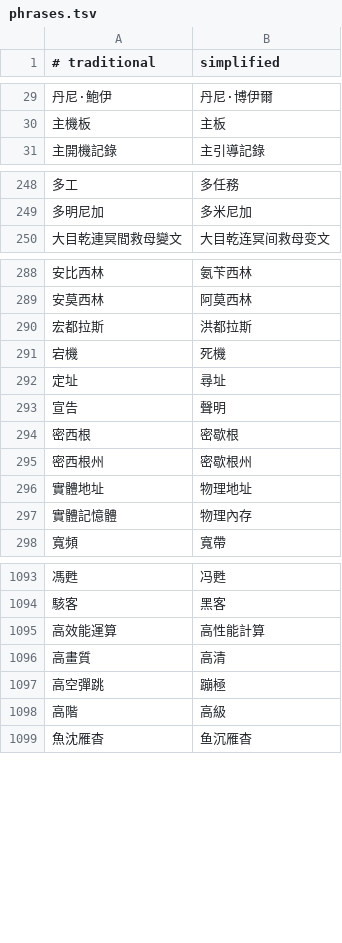
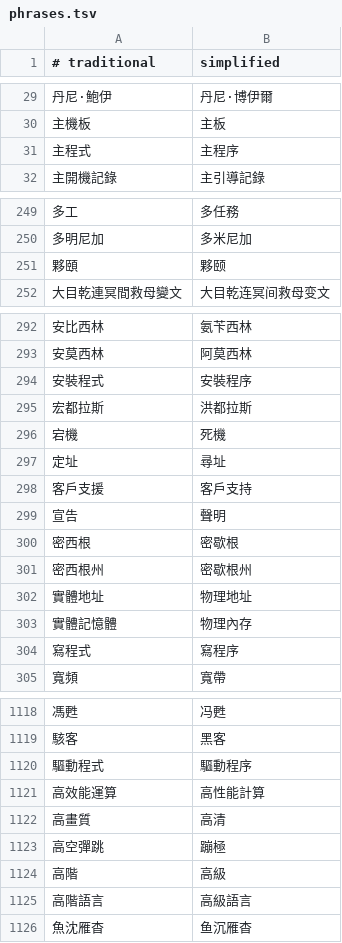
Before and after one commit to xylplm/zhconv-go, a TSV file: table/phrases.tsv, drawn as a sheet; only a part is shown, gaps mark what is left out; the diff covers the shown part only; the diff names each change by its address in the sheet, - before the commit and + after, or states it on an @@ line.

```diff
--- a/table/phrases.tsv
+++ b/table/phrases.tsv
+row 31: 主程式 | 主程序
+row 251: 夥頤 | 夥颐
+row 294: 安裝程式 | 安裝程序
+row 298: 客戶支援 | 客戶支持
+row 304: 寫程式 | 寫程序
+row 1120: 驅動程式 | 驅動程序
+row 1125: 高階語言 | 高級語言
```
Also changed, not shown: 23 added rows, 3 removed rows and 1 edited cell elsewhere in this file, dict/phrases.tsv, 4 other files.
